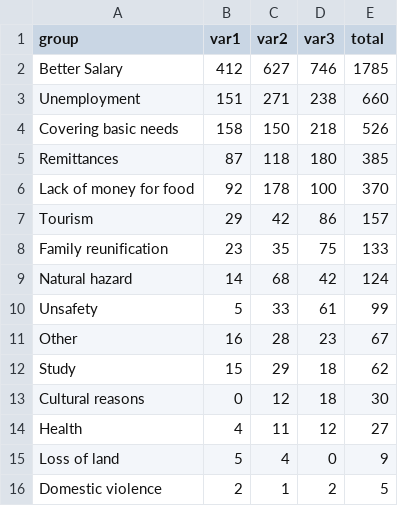
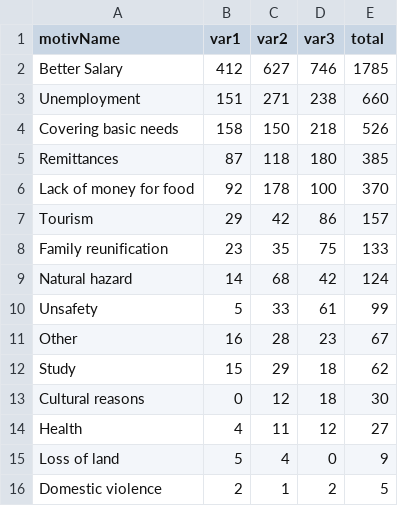
Before and after one commit to mercerb/remit-return, a CSV file: remitreturn/class-data/migration_motivations.csv (was class-data/motivations.csv), drawn as a sheet.

Commit message:
move data

```diff
--- a/class-data/motivations.csv
+++ b/remitreturn/class-data/migration_motivations.csv
@@ -1,2 +1,2 @@
-group,var1,var2,var3,total
+motivName,var1,var2,var3,total
 Better Salary,412,627,746,1785
```
Also changed, not shown: 25 other files.
